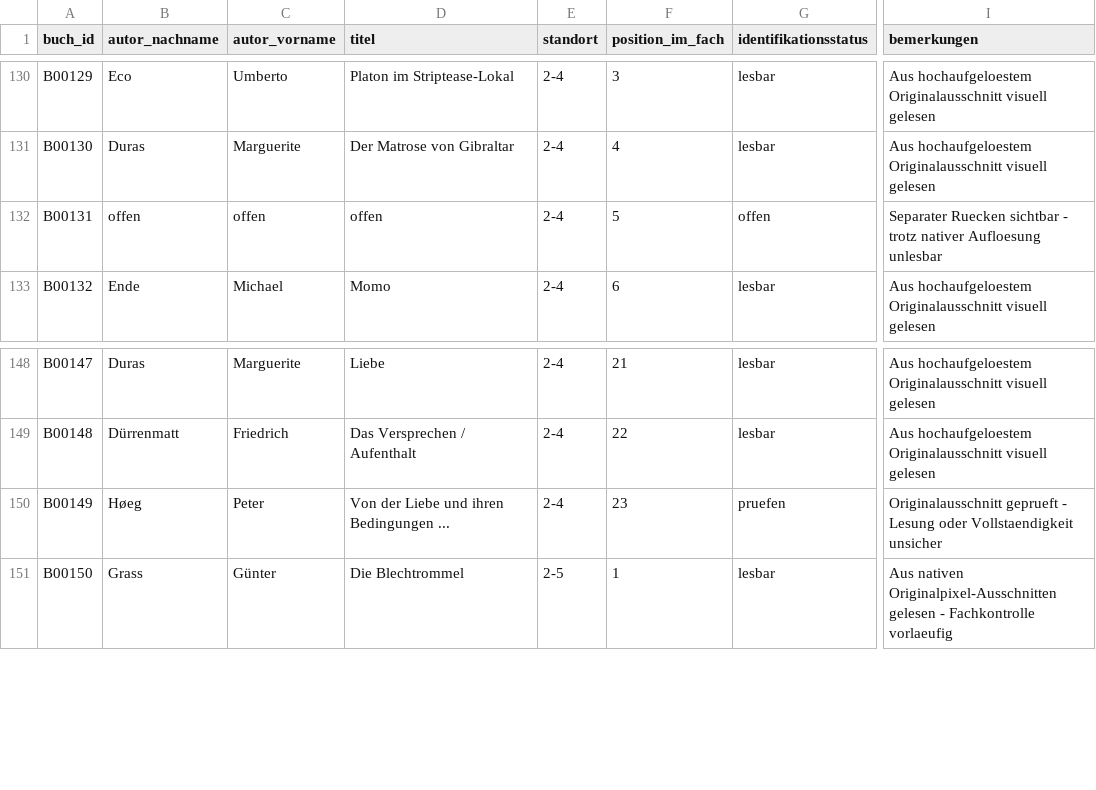
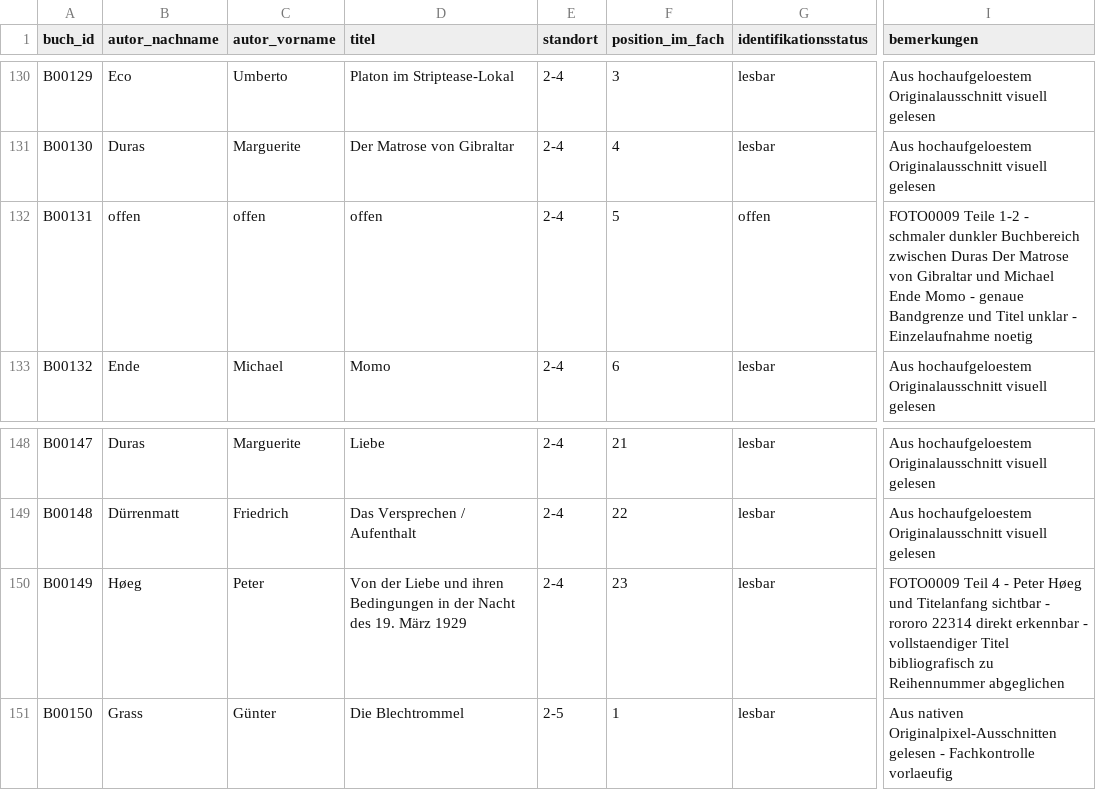
Before and after one commit to oooLITTLEooo/buecherregal, a CSV file: daten/buecher.csv, drawn as a sheet; only a part is shown, gaps mark what is left out; the diff names each change by its address in the sheet, - before the commit and + after, or states it on an @@ line.

Commit message:
Review shelf 2-4 uncertain books; confirm Høeg title and document open narrow spine

```diff
--- a/daten/buecher.csv
+++ b/daten/buecher.csv
-I132 (bemerkungen): Separater Ruecken sichtbar - trotz nativer Aufloesung unlesbar
+I132 (bemerkungen): FOTO0009 Teile 1-2 - schmaler dunkler Buchbereich zwischen Duras Der Matrose von Gibraltar und Michael Ende Momo - genaue Bandgrenze und Titel unklar - Einzelaufnahme noetig
-D150 (titel): …ihren Bedingungen ...
+D150 (titel): …ihren Bedingungen in der Nacht des 19. März 1929
-G150 (identifikationsstatus): pruefen
+G150 (identifikationsstatus): lesbar
-I150 (bemerkungen): Originalausschnitt geprueft - Lesung oder Vollstaendigkeit unsicher
+I150 (bemerkungen): FOTO0009 Teil 4 - Peter Høeg und Titelanfang sichtbar - rororo 22314 direkt erkennbar - vollstaendiger Titel bibliografisch zu Reihennummer abgeglichen
```
Also changed, not shown: daten/bildanalyse/feinpruefung_unsicher.csv, daten/fachstatus.csv, 5 other files.
